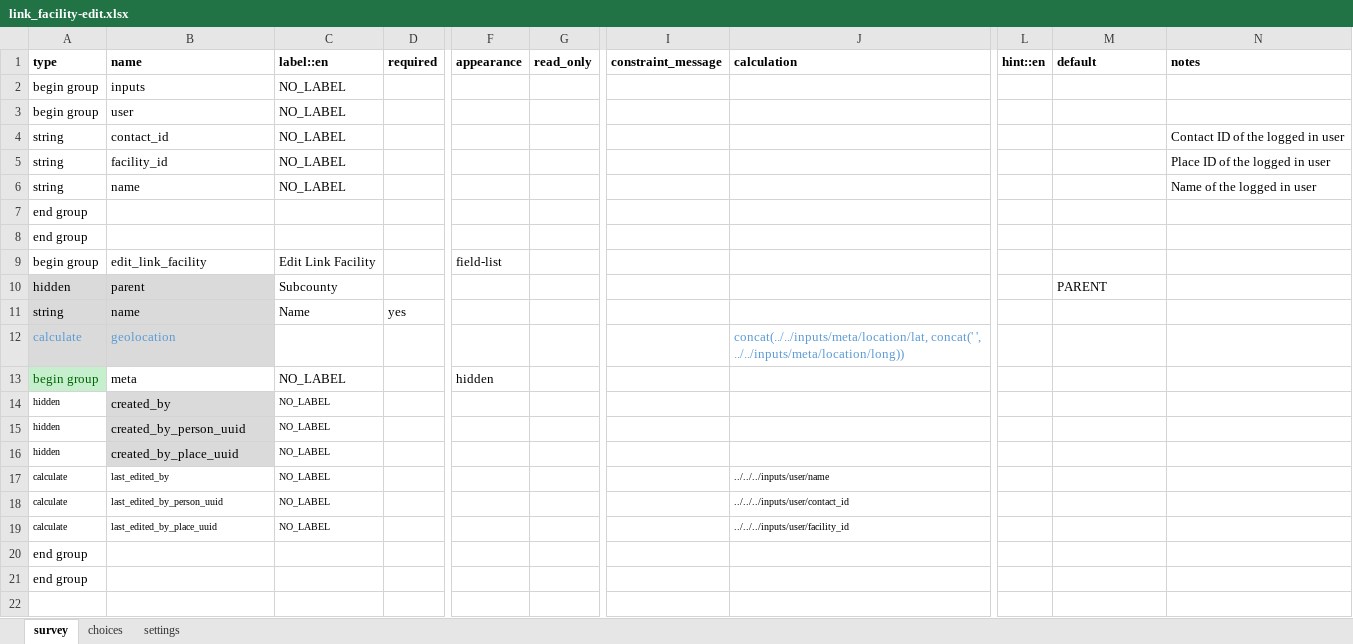
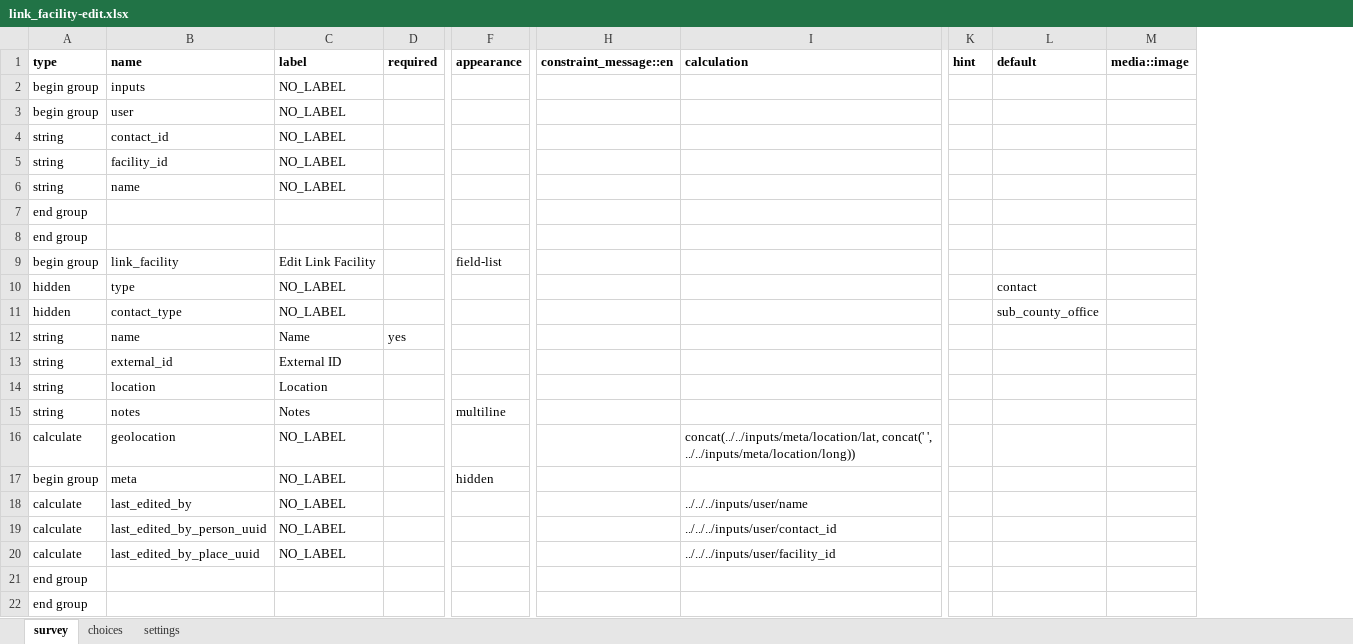
Before and after one commit to oyierp/community-testing-config-test, an Excel workbook: forms/contact/link_facility-edit.xlsx, sheet survey, drawn as a sheet; only a part is shown, gaps mark what is left out; values as stored, in another font and other column widths than the file's, no borders; conditional formats not drawn; removed rows and columns are numbered as before the commit, all else as after; rows hold the shown columns only; the diff names each change by its address in the sheet, - before the commit and + after, or states it on an @@ line.

Commit message:
Add files via upload

```diff
--- a/forms/contact/link_facility-edit.xlsx (sheet survey)
+++ b/forms/contact/link_facility-edit.xlsx (sheet survey)
-column G (read_only), empty
-column I (constraint_message), empty
+column H (constraint_message::en), empty
-column L (hint::en), empty
+column K (hint), empty
-column N (notes), rows 4-6: Contact ID of the logged in user | Place ID of the logged in user | Name of the logged in user
+column M (media::image), empty
-C1: label::en
+C1: label
-B9 (name): edit_link_facility
+B9 (name): link_facility
-A10:B10 fill: #DADADA
+A10:B10 fill: none
-B10 (name): parent
+B10 (name): type
-C10 (label): Subcounty
+C10 (label): NO_LABEL
-L10 (default): PARENT
+L10 (default): contact
+row 11: hidden | contact_type | NO_LABEL |  |  |  |  |  | sub_county_office
-A12:B12 fill: #DADADA
+A12:B12 fill: none
+row 13: string | external_id | External ID
+row 14: string | location | Location
+row 15: string | notes | Notes |  | multiline
@@ A16:B16 fill: #DADADA → none, text colour: #5B9BD5 → black @@
-C16 (label): (empty)
+C16 (label): NO_LABEL
-I16 text colour: #5B9BD5
+I16 text colour: black
@@ A17 fill: #C6EFCE → none, text colour: #006100 → black @@
-row 14: hidden | created_by | NO_LABEL
-row 15: hidden | created_by_person_uuid | NO_LABEL
-row 16: hidden | created_by_place_uuid | NO_LABEL
@@ A18:C20 text size: larger @@
@@ I18:I20 text size: larger @@
```
Also changed, not shown: sheet choices, sheet settings, formulas that keep their value.
